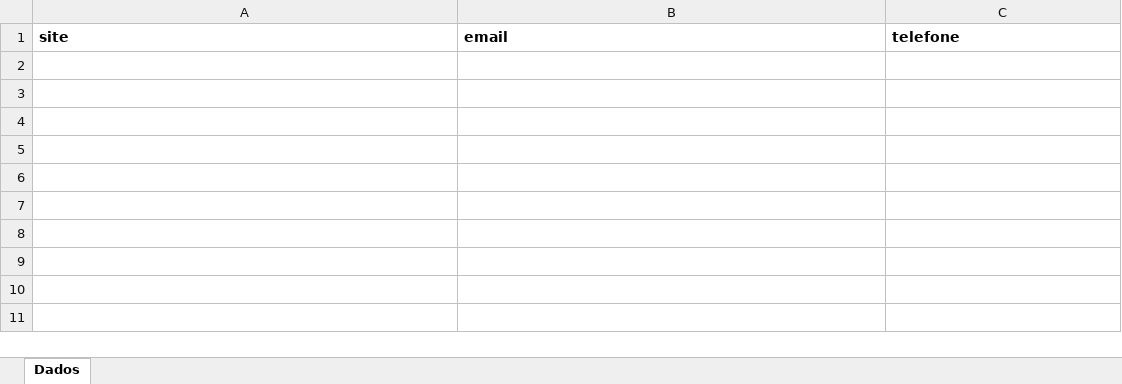
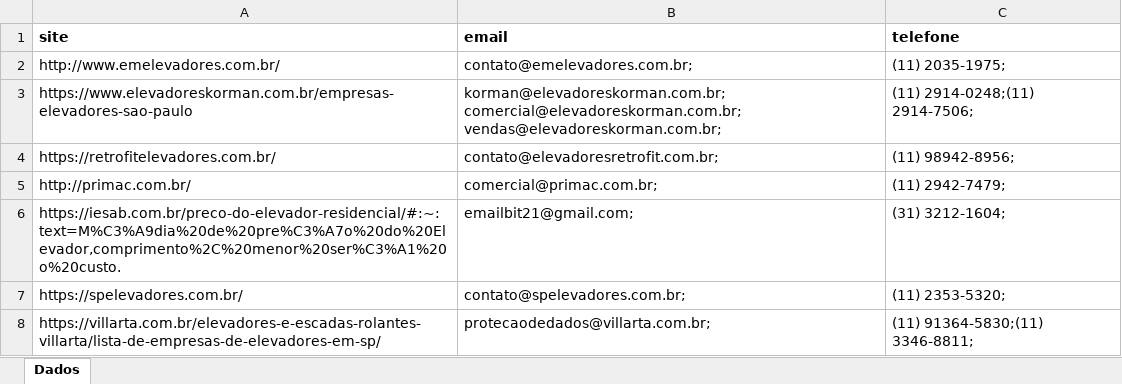
Before and after one commit to rafael-rodrigues-dsv/component-search-app, an Excel workbook: output/empresas.xlsx, sheet Dados, drawn as a sheet; values as stored, in another font and other column widths than the file's, no borders; the diff names each change by its address in the sheet, - before the commit and + after, or states it on an @@ line.

```diff
--- a/output/empresas.xlsx (sheet Dados)
+++ b/output/empresas.xlsx (sheet Dados)
+row 2: http://www.emelevadores.com.br/ | contato@emelevadores.com.br; | (11) 2035-1975;
+row 3: https://www.elevadoreskorman.com.br/empresas-elevadores-sao-paulo | korman@elevadoreskorman.com.br;comercial@elevadoreskorman.com.br;vendas@elevadoreskorman.com.br; | (11) 2914-0248;(11) 2914-7506;
+row 4: https://retrofitelevadores.com.br/ | contato@elevadoresretrofit.com.br; | (11) 98942-8956;
+row 5: http://primac.com.br/ | comercial@primac.com.br; | (11) 2942-7479;
+row 6: https://iesab.com.br/preco-do-elevador-residencial/#:~:text=M%C3%A9dia%20de%20pre%C3%A7o%20do%20Elevador,comprimento%2C%20menor%20ser%C3%A1%20o%20custo. | emailbit21@gmail.com; | (31) 3212-1604;
+row 7: https://spelevadores.com.br/ | contato@spelevadores.com.br; | (11) 2353-5320;
+row 8: https://villarta.com.br/elevadores-e-escadas-rolantes-villarta/lista-de-empresas-de-elevadores-em-sp/ | protecaodedados@villarta.com.br; | (11) 91364-5830;(11) 3346-8811;
```
Also changed, not shown: 21 other files.
